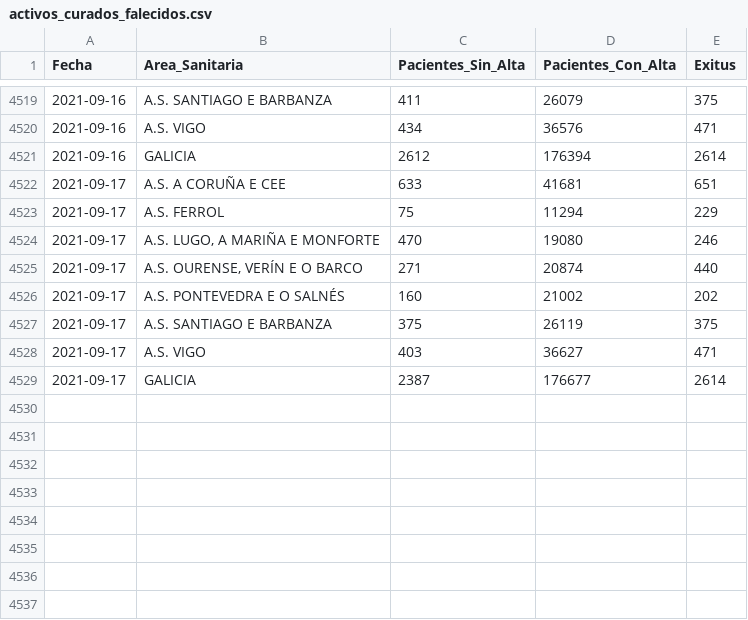
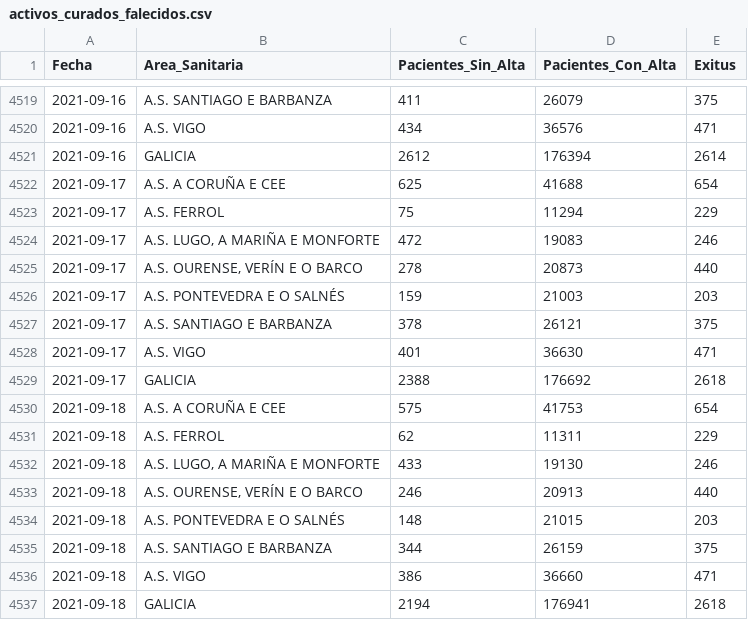
Before and after one commit to anuf/covid19-sergas, a CSV file: activos_curados_falecidos.csv, drawn as a sheet; only a part is shown, gaps mark what is left out.

```diff
--- a/activos_curados_falecidos.csv
+++ b/activos_curados_falecidos.csv
@@ -4521,9 +4521,17 @@ Fecha,Area_Sanitaria,Pacientes_Sin_Alta,Pacientes_Con_Alta,Exitus
 2021-09-16,GALICIA,2612,176394,2614
-2021-09-17,A.S. A CORUÑA E CEE,633,41681,651
+2021-09-17,A.S. A CORUÑA E CEE,625,41688,654
 2021-09-17,A.S. FERROL,75,11294,229
-2021-09-17,"A.S. LUGO, A MARIÑA E MONFORTE",470,19080,246
-2021-09-17,"A.S. OURENSE, VERÍN E O BARCO",271,20874,440
-2021-09-17,A.S. PONTEVEDRA E O SALNÉS,160,21002,202
-2021-09-17,A.S. SANTIAGO E BARBANZA,375,26119,375
-2021-09-17,A.S. VIGO,403,36627,471
-2021-09-17,GALICIA,2387,176677,2614
+2021-09-17,"A.S. LUGO, A MARIÑA E MONFORTE",472,19083,246
+2021-09-17,"A.S. OURENSE, VERÍN E O BARCO",278,20873,440
+2021-09-17,A.S. PONTEVEDRA E O SALNÉS,159,21003,203
+2021-09-17,A.S. SANTIAGO E BARBANZA,378,26121,375
+2021-09-17,A.S. VIGO,401,36630,471
+2021-09-17,GALICIA,2388,176692,2618
+2021-09-18,A.S. A CORUÑA E CEE,575,41753,654
+2021-09-18,A.S. FERROL,62,11311,229
+2021-09-18,"A.S. LUGO, A MARIÑA E MONFORTE",433,19130,246
+2021-09-18,"A.S. OURENSE, VERÍN E O BARCO",246,20913,440
+2021-09-18,A.S. PONTEVEDRA E O SALNÉS,148,21015,203
+2021-09-18,A.S. SANTIAGO E BARBANZA,344,26159,375
+2021-09-18,A.S. VIGO,386,36660,471
+2021-09-18,GALICIA,2194,176941,2618
```
Also changed, not shown: total_data.csv.
